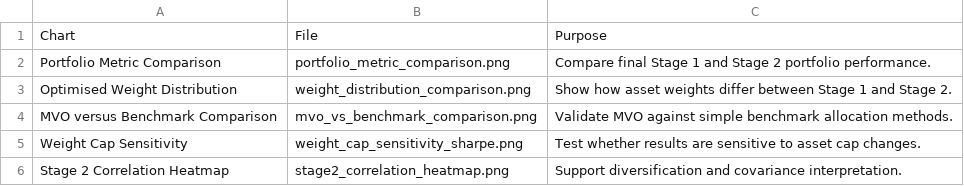
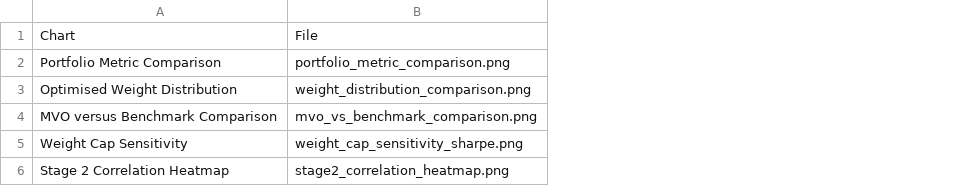
Before and after one commit to Jenson1hrs/RBA_Portfolio_Optimization, a CSV file: data/output/visualisation_summary.csv, drawn as a sheet; the diff names each change by its address in the sheet, - before the commit and + after, or states it on an @@ line.

```diff
--- a/data/output/visualisation_summary.csv
+++ b/data/output/visualisation_summary.csv
-column C, rows 1-6: Purpose | Compare final Stage 1 and Stage 2 portfolio performance. | Show how asset weights differ between Stage 1 and Stage 2. | Validate MVO against simple benchmark allocation methods. | Test whether results are sensitive to asset cap changes. | Support diversification and covariance interpretation.
```
Also changed, not shown: data/output/summary_data_methodology.csv, data/output/summary_stage_selection.csv, 2 other files.
